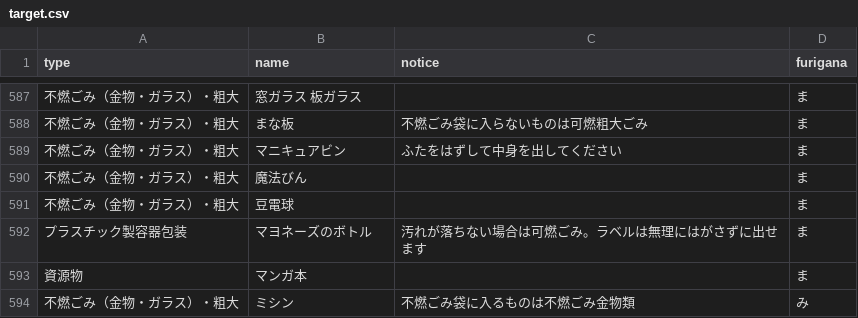
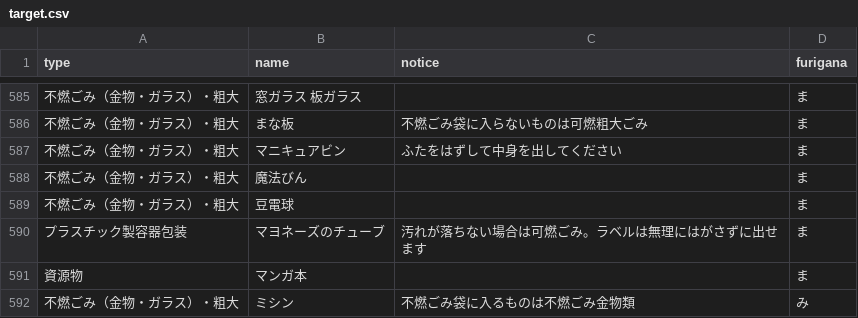
Before and after one commit to tcst55/5374, a CSV file: data/target.csv, drawn as a sheet; only a part is shown, gaps mark what is left out; the diff covers the shown part only.

```diff
--- a/data/target.csv
+++ b/data/target.csv
@@ -591,3 +589,3 @@ type,name,notice,furigana
 不燃ごみ（金物・ガラス）・粗大,豆電球,,ま
-プラスチック製容器包装,マヨネーズのボトル,汚れが落ちない場合は可燃ごみ。ラベルは無理にはがさずに出せます,ま
+プラスチック製容器包装,マヨネーズのチューブ,汚れが落ちない場合は可燃ごみ。ラベルは無理にはがさずに出せます,ま
 資源物,マンガ本,,ま
```
Also changed, not shown: 2 removed rows and 5 edited cells elsewhere in this file.
